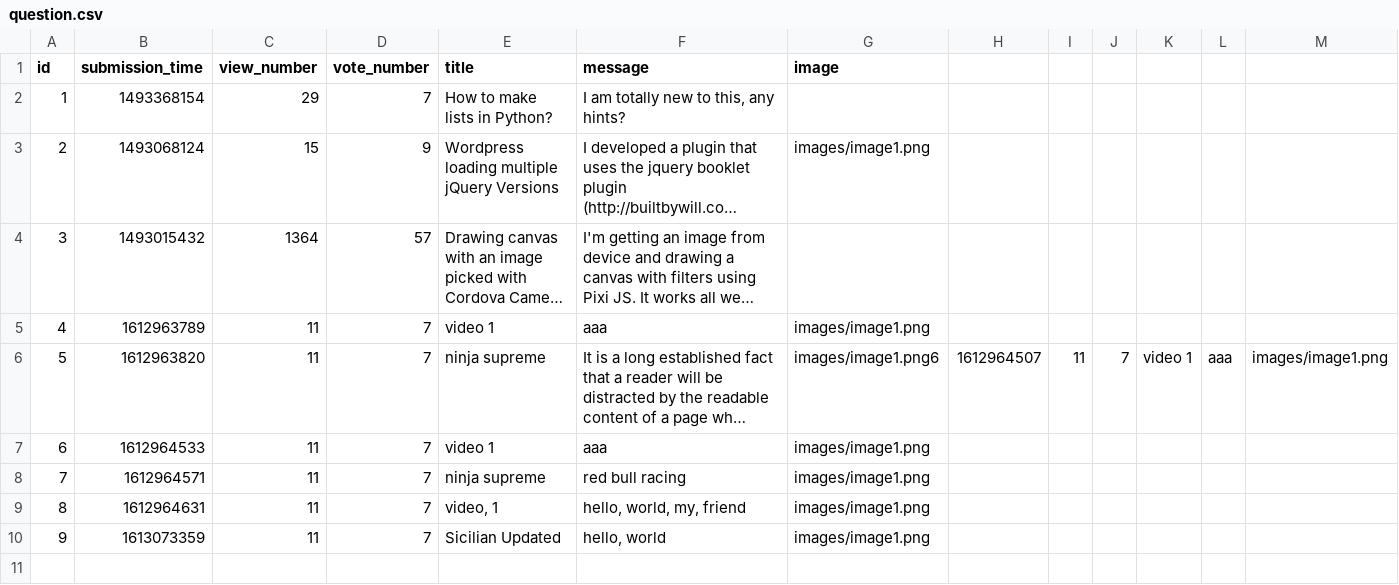
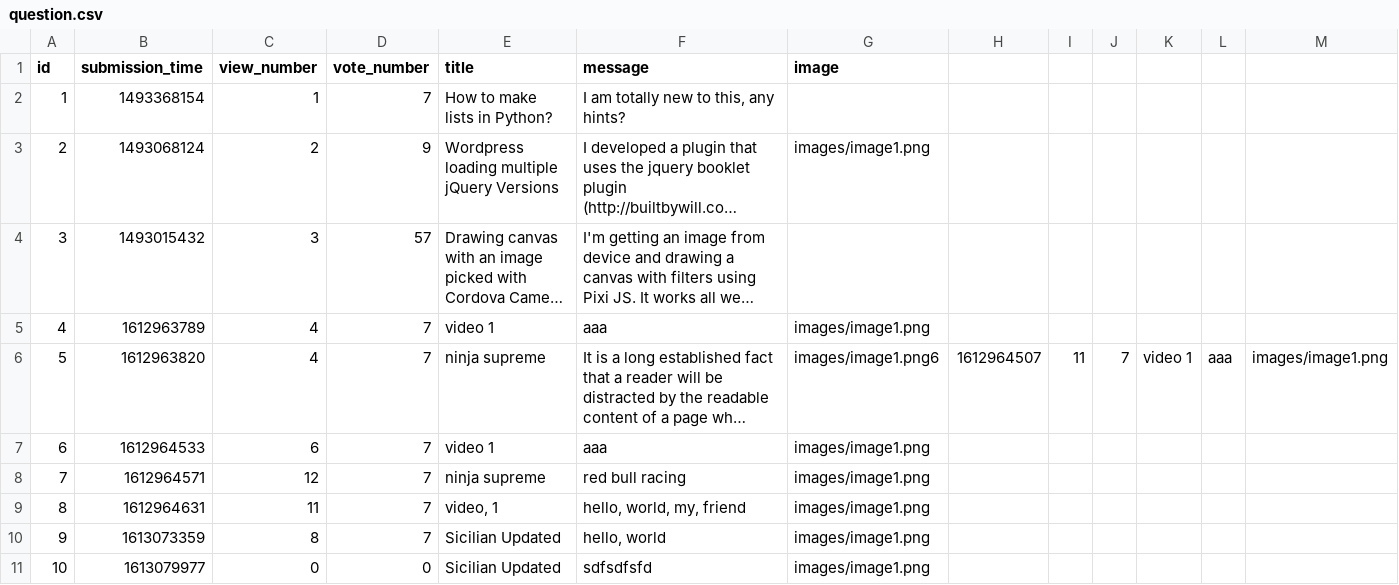
Before and after one commit to ddeer1109/AskMate-python-flask, a CSV file: sample_data/question.csv, drawn as a sheet; long unchanged cells end in …; the diff names each change by its address in the sheet, - before the commit and + after, or states it on an @@ line.

```diff
--- a/sample_data/question.csv
+++ b/sample_data/question.csv
-C2 (view_number): 29
+C2 (view_number): 1
-C3 (view_number): 15
+C3 (view_number): 2
-C4 (view_number): 1364
+C4 (view_number): 3
-C5:C6 (view_number): 11
+C5:C6 (view_number): 4
-C7 (view_number): 11
+C7 (view_number): 6
-C8 (view_number): 11
+C8 (view_number): 12
-C10 (view_number): 11
+C10 (view_number): 8
+row 11: 10 | 1613079977 | 0 | 0 | Sicilian Updated | sdfsdfsfd | images/image1.png
```
Also changed, not shown: sample_data/answer.csv, 3 other files.
